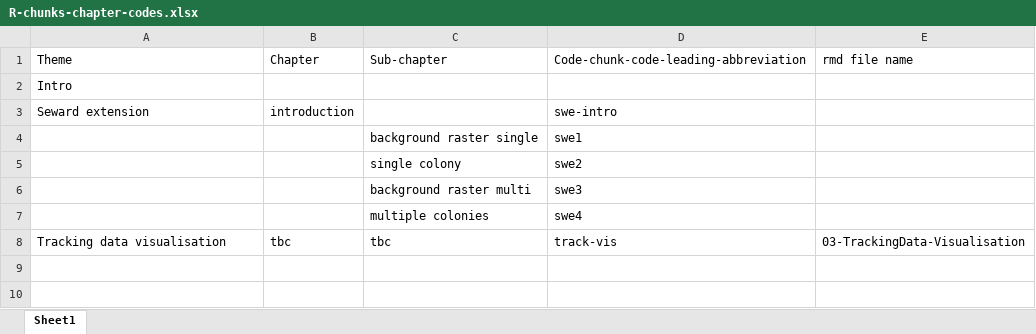
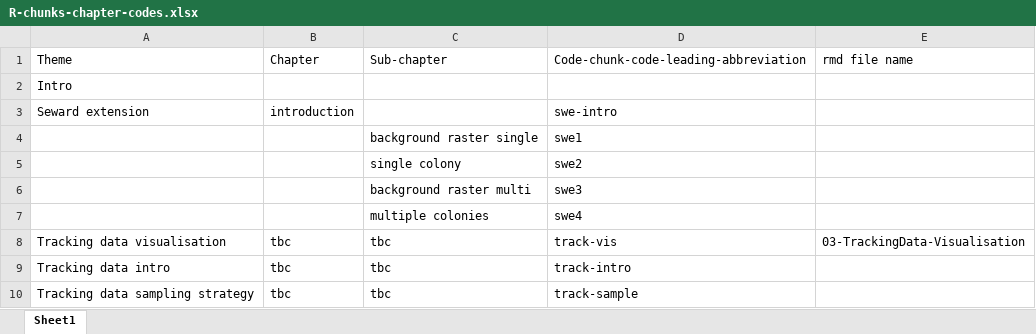
Before and after one commit to Jono-H/MarMeCo-Toolkit-R-Beta, an Excel workbook: key-documents/R-chunks-chapter-codes.xlsx, sheet Sheet1, drawn as a sheet; values as stored, in another font and other column widths than the file's, no borders; the diff names each change by its address in the sheet, - before the commit and + after, or states it on an @@ line.

```diff
--- a/key-documents/R-chunks-chapter-codes.xlsx (sheet Sheet1)
+++ b/key-documents/R-chunks-chapter-codes.xlsx (sheet Sheet1)
+row 9: Tracking data intro | tbc | tbc | track-intro
+row 10: Tracking data sampling strategy | tbc | tbc | track-sample
```
Also changed, not shown: 10 other files.
